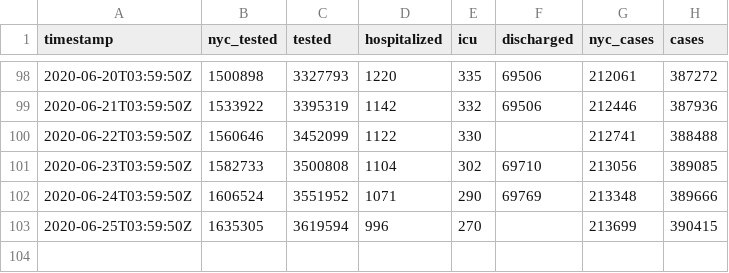
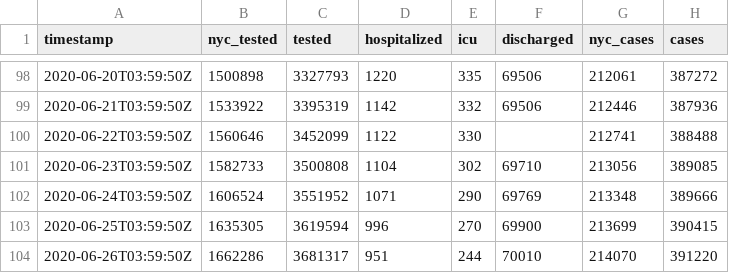
Before and after one commit to thecityny/covid-19-nyc-data, a CSV file: state.csv, drawn as a sheet; only a part is shown, gaps mark what is left out.

Commit message:
State, hospitalized and beds 6/25 data

```diff
--- a/state.csv
+++ b/state.csv
@@ -102,2 +102,3 @@ timestamp,nyc_tested,tested,hospitalized,icu,discharged,nyc_cases,cases
 2020-06-24T03:59:50Z,1606524,3551952,1071,290,69769,213348,389666
-2020-06-25T03:59:50Z,1635305,3619594,996,270,,213699,390415
+2020-06-25T03:59:50Z,1635305,3619594,996,270,69900,213699,390415
+2020-06-26T03:59:50Z,1662286,3681317,951,244,70010,214070,391220
```
Also changed, not shown: beds.csv, hospitalized.csv.
